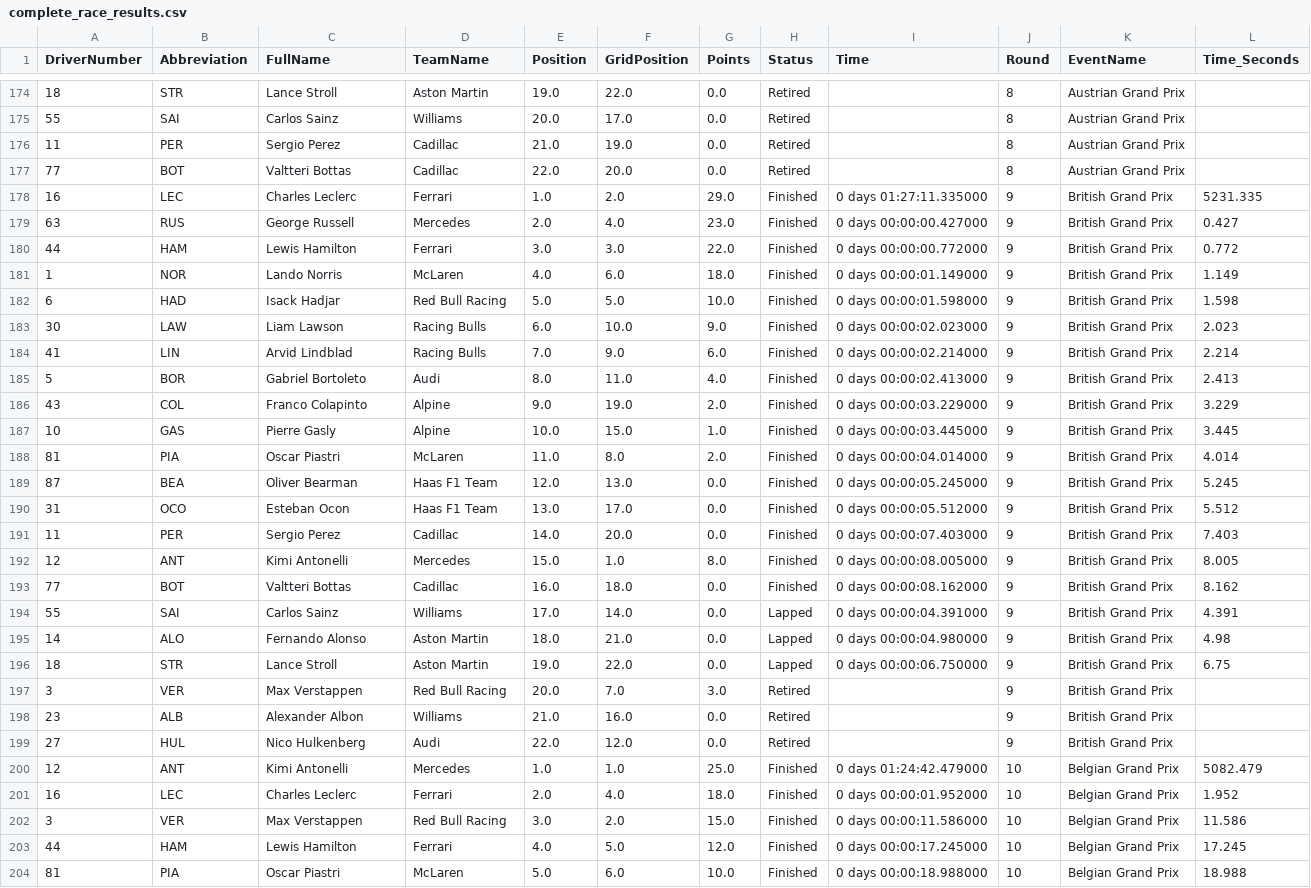
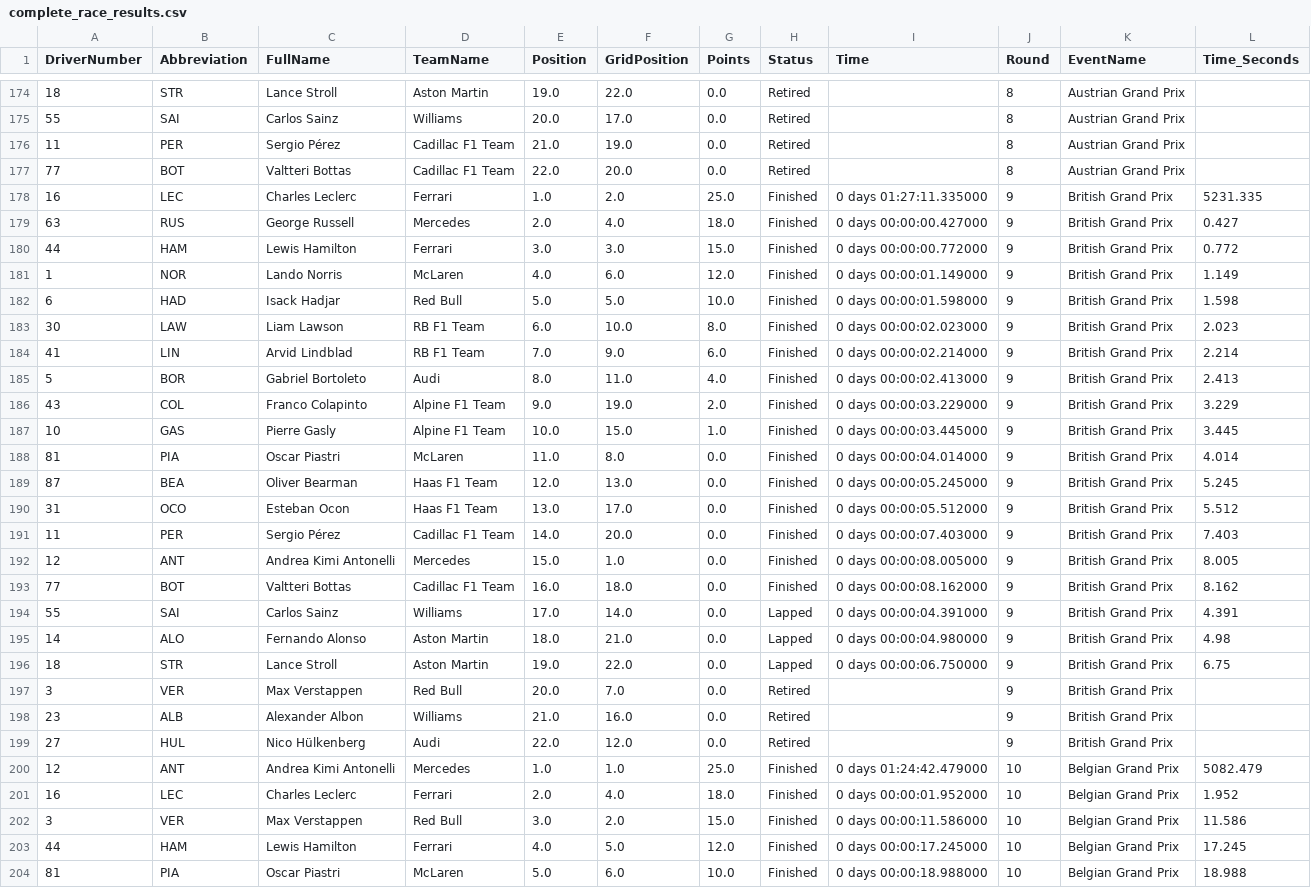
Before and after one commit to Rochit1/F1-Analytics-Dashboard, a CSV file: data/complete_race_results.csv, drawn as a sheet; only a part is shown, gaps mark what is left out; the diff covers the shown part only.

```diff
--- a/data/complete_race_results.csv
+++ b/data/complete_race_results.csv
@@ -175,20 +175,20 @@ DriverNumber,Abbreviation,FullName,TeamName,Position,GridPosition,Points,Status,
 55,SAI,Carlos Sainz,Williams,20.0,17.0,0.0,Retired,,8,Austrian Grand Prix,
-11,PER,Sergio Perez,Cadillac,21.0,19.0,0.0,Retired,,8,Austrian Grand Prix,
-77,BOT,Valtteri Bottas,Cadillac,22.0,20.0,0.0,Retired,,8,Austrian Grand Prix,
-16,LEC,Charles Leclerc,Ferrari,1.0,2.0,29.0,Finished,0 days 01:27:11.335000,9,British Grand Prix,5231.335
-63,RUS,George Russell,Mercedes,2.0,4.0,23.0,Finished,0 days 00:00:00.427000,9,British Grand Prix,0.427
-44,HAM,Lewis Hamilton,Ferrari,3.0,3.0,22.0,Finished,0 days 00:00:00.772000,9,British Grand Prix,0.772
-1,NOR,Lando Norris,McLaren,4.0,6.0,18.0,Finished,0 days 00:00:01.149000,9,British Grand Prix,1.149
-6,HAD,Isack Hadjar,Red Bull Racing,5.0,5.0,10.0,Finished,0 days 00:00:01.598000,9,British Grand Prix,1.598
-30,LAW,Liam Lawson,Racing Bulls,6.0,10.0,9.0,Finished,0 days 00:00:02.023000,9,British Grand Prix,2.023
-41,LIN,Arvid Lindblad,Racing Bulls,7.0,9.0,6.0,Finished,0 days 00:00:02.214000,9,British Grand Prix,2.214
+11,PER,Sergio Pérez,Cadillac F1 Team,21.0,19.0,0.0,Retired,,8,Austrian Grand Prix,
+77,BOT,Valtteri Bottas,Cadillac F1 Team,22.0,20.0,0.0,Retired,,8,Austrian Grand Prix,
+16,LEC,Charles Leclerc,Ferrari,1.0,2.0,25.0,Finished,0 days 01:27:11.335000,9,British Grand Prix,5231.335
+63,RUS,George Russell,Mercedes,2.0,4.0,18.0,Finished,0 days 00:00:00.427000,9,British Grand Prix,0.427
+44,HAM,Lewis Hamilton,Ferrari,3.0,3.0,15.0,Finished,0 days 00:00:00.772000,9,British Grand Prix,0.772
+1,NOR,Lando Norris,McLaren,4.0,6.0,12.0,Finished,0 days 00:00:01.149000,9,British Grand Prix,1.149
+6,HAD,Isack Hadjar,Red Bull,5.0,5.0,10.0,Finished,0 days 00:00:01.598000,9,British Grand Prix,1.598
+30,LAW,Liam Lawson,RB F1 Team,6.0,10.0,8.0,Finished,0 days 00:00:02.023000,9,British Grand Prix,2.023
+41,LIN,Arvid Lindblad,RB F1 Team,7.0,9.0,6.0,Finished,0 days 00:00:02.214000,9,British Grand Prix,2.214
 5,BOR,Gabriel Bortoleto,Audi,8.0,11.0,4.0,Finished,0 days 00:00:02.413000,9,British Grand Prix,2.413
-43,COL,Franco Colapinto,Alpine,9.0,19.0,2.0,Finished,0 days 00:00:03.229000,9,British Grand Prix,3.229
-10,GAS,Pierre Gasly,Alpine,10.0,15.0,1.0,Finished,0 days 00:00:03.445000,9,British Grand Prix,3.445
-81,PIA,Oscar Piastri,McLaren,11.0,8.0,2.0,Finished,0 days 00:00:04.014000,9,British Grand Prix,4.014
+43,COL,Franco Colapinto,Alpine F1 Team,9.0,19.0,2.0,Finished,0 days 00:00:03.229000,9,British Grand Prix,3.229
+10,GAS,Pierre Gasly,Alpine F1 Team,10.0,15.0,1.0,Finished,0 days 00:00:03.445000,9,British Grand Prix,3.445
+81,PIA,Oscar Piastri,McLaren,11.0,8.0,0.0,Finished,0 days 00:00:04.014000,9,British Grand Prix,4.014
 87,BEA,Oliver Bearman,Haas F1 Team,12.0,13.0,0.0,Finished,0 days 00:00:05.245000,9,British Grand Prix,5.245
 31,OCO,Esteban Ocon,Haas F1 Team,13.0,17.0,0.0,Finished,0 days 00:00:05.512000,9,British Grand Prix,5.512
-11,PER,Sergio Perez,Cadillac,14.0,20.0,0.0,Finished,0 days 00:00:07.403000,9,British Grand Prix,7.403
-12,ANT,Kimi Antonelli,Mercedes,15.0,1.0,8.0,Finished,0 days 00:00:08.005000,9,British Grand Prix,8.005
-77,BOT,Valtteri Bottas,Cadillac,16.0,18.0,0.0,Finished,0 days 00:00:08.162000,9,British Grand Prix,8.162
+11,PER,Sergio Pérez,Cadillac F1 Team,14.0,20.0,0.0,Finished,0 days 00:00:07.403000,9,British Grand Prix,7.403
+12,ANT,Andrea Kimi Antonelli,Mercedes,15.0,1.0,0.0,Finished,0 days 00:00:08.005000,9,British Grand Prix,8.005
+77,BOT,Valtteri Bottas,Cadillac F1 Team,16.0,18.0,0.0,Finished,0 days 00:00:08.162000,9,British Grand Prix,8.162
 55,SAI,Carlos Sainz,Williams,17.0,14.0,0.0,Lapped,0 days 00:00:04.391000,9,British Grand Prix,4.391
@@ -196,8 +196,8 @@ DriverNumber,Abbreviation,FullName,TeamName,Position,GridPosition,Points,Status,
 18,STR,Lance Stroll,Aston Martin,19.0,22.0,0.0,Lapped,0 days 00:00:06.750000,9,British Grand Prix,6.75
-3,VER,Max Verstappen,Red Bull Racing,20.0,7.0,3.0,Retired,,9,British Grand Prix,
+3,VER,Max Verstappen,Red Bull,20.0,7.0,0.0,Retired,,9,British Grand Prix,
 23,ALB,Alexander Albon,Williams,21.0,16.0,0.0,Retired,,9,British Grand Prix,
-27,HUL,Nico Hulkenberg,Audi,22.0,12.0,0.0,Retired,,9,British Grand Prix,
-12,ANT,Kimi Antonelli,Mercedes,1.0,1.0,25.0,Finished,0 days 01:24:42.479000,10,Belgian Grand Prix,5082.479
+27,HUL,Nico Hülkenberg,Audi,22.0,12.0,0.0,Retired,,9,British Grand Prix,
+12,ANT,Andrea Kimi Antonelli,Mercedes,1.0,1.0,25.0,Finished,0 days 01:24:42.479000,10,Belgian Grand Prix,5082.479
 16,LEC,Charles Leclerc,Ferrari,2.0,4.0,18.0,Finished,0 days 00:00:01.952000,10,Belgian Grand Prix,1.952
-3,VER,Max Verstappen,Red Bull Racing,3.0,2.0,15.0,Finished,0 days 00:00:11.586000,10,Belgian Grand Prix,11.586
+3,VER,Max Verstappen,Red Bull,3.0,2.0,15.0,Finished,0 days 00:00:11.586000,10,Belgian Grand Prix,11.586
 44,HAM,Lewis Hamilton,Ferrari,4.0,5.0,12.0,Finished,0 days 00:00:17.245000,10,Belgian Grand Prix,17.245
```
Also changed, not shown: 148 edited cells elsewhere in this file, data/driver_points_per_round.csv, data/fastest_laps.csv, 5 other files.
